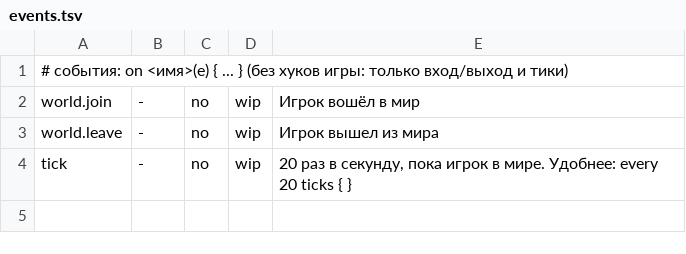
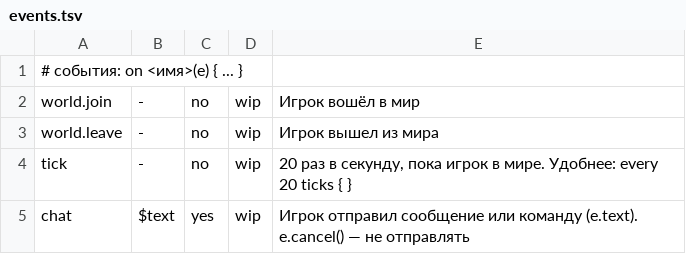
Before and after one commit to geniiy827/0-14-marketplace, a TSV file: nova-client/mcmod/api/events.tsv, drawn as a sheet.

```diff
--- a/nova-client/mcmod/api/events.tsv
+++ b/nova-client/mcmod/api/events.tsv
@@ -1,2 +1,2 @@
-# события: on <имя>(e) { ... }   (без хуков игры: только вход/выход и тики)
+# события: on <имя>(e) { ... }
 world.join	-	no	wip	Игрок вошёл в мир
@@ -4 +4,2 @@ world.leave	-	no	wip	Игрок вышел из мира
 tick	-	no	wip	20 раз в секунду, пока игрок в мире. Удобнее: every 20 ticks { }
+chat	$text	yes	wip	Игрок отправил сообщение или команду (e.text). e.cancel() — не отправлять
```
Also changed, not shown: nova-client/mcmod/api/player.tsv, 31 other files.
